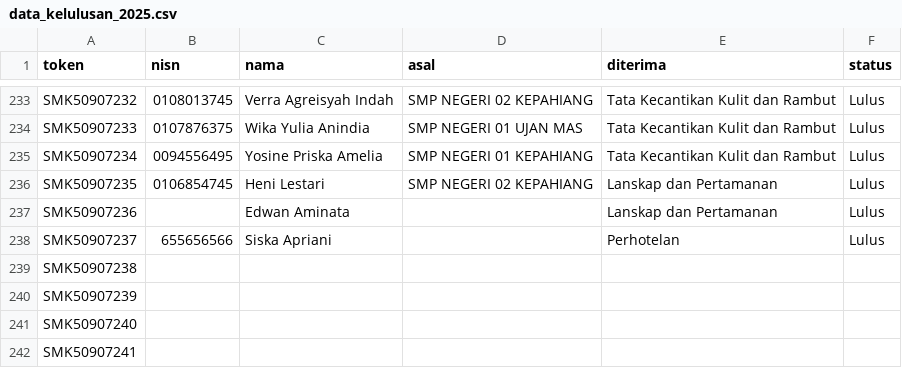
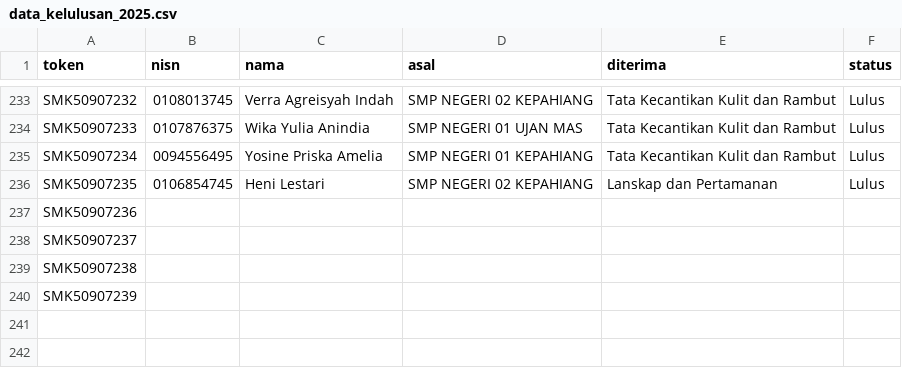
Before and after one commit to tusmknegeri5kph/PengumumanSPMB, a CSV file: data_kelulusan_2025.csv, drawn as a sheet; only a part is shown, gaps mark what is left out.

Commit message:
data_kelulusan_2025.csv

```diff
--- a/data_kelulusan_2025.csv
+++ b/data_kelulusan_2025.csv
@@ -236,7 +236,5 @@ SMK50907234,0094556495,Yosine Priska Amelia,SMP NEGERI 01 KEPAHIANG,Tata Kecanti
 SMK50907235,0106854745,Heni Lestari,SMP NEGERI 02 KEPAHIANG,Lanskap dan Pertamanan,Lulus
-SMK50907236,,Edwan Aminata,,Lanskap dan Pertamanan,Lulus
-SMK50907237,655656566,Siska Apriani,,Perhotelan,Lulus
+SMK50907236,,,,,
+SMK50907237,,,,,
 SMK50907238,,,,,
 SMK50907239,,,,,
-SMK50907240,,,,,
-SMK50907241,,,,,
```
